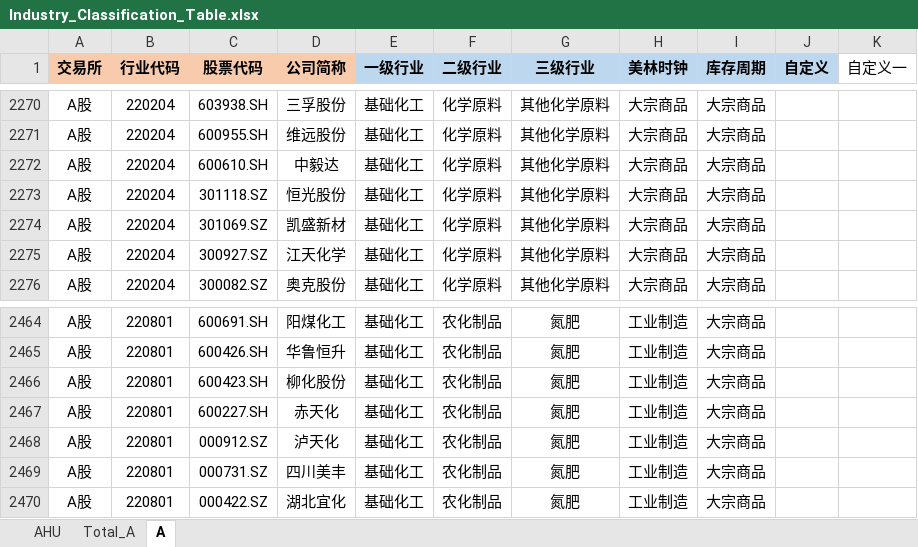
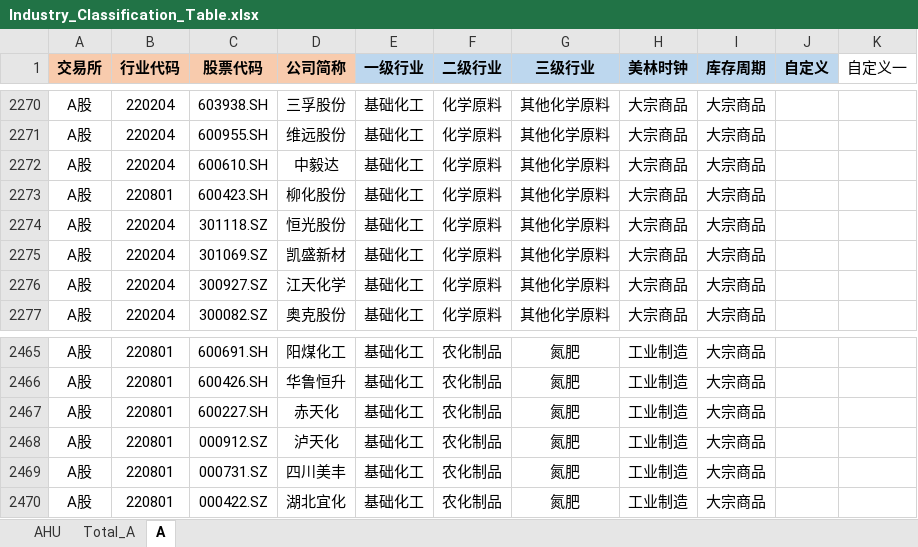
Before and after one commit to freshairWTF/enlightenment3.0, an Excel workbook: utils/Industry_Classification_Table.xlsx, sheet A, drawn as a sheet; only a part is shown, gaps mark what is left out; values as stored, in another font and other column widths than the file's, no borders; removed rows and columns are numbered as before the commit, all else as after; the diff names each change by its address in the sheet, - before the commit and + after, or states it on an @@ line.

```diff
--- a/utils/Industry_Classification_Table.xlsx (sheet A)
+++ b/utils/Industry_Classification_Table.xlsx (sheet A)
+row 2273: A股 | 220801 | 600423.SH | 柳化股份 | 基础化工 | 化学原料 | 其他化学原料 | 大宗商品 | 大宗商品
-row 2466: A股 | 220801 | 600423.SH | 柳化股份 | 基础化工 | 农化制品 | 氮肥 | 工业制造 | 大宗商品
```
Also changed, not shown: sheet Total_A, 11 other files.
